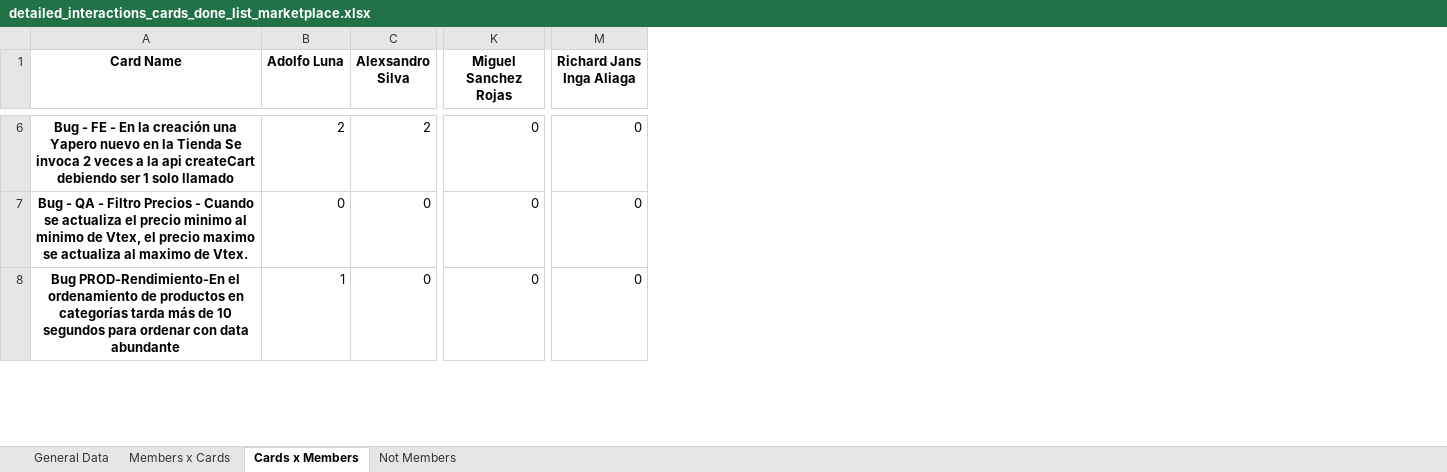
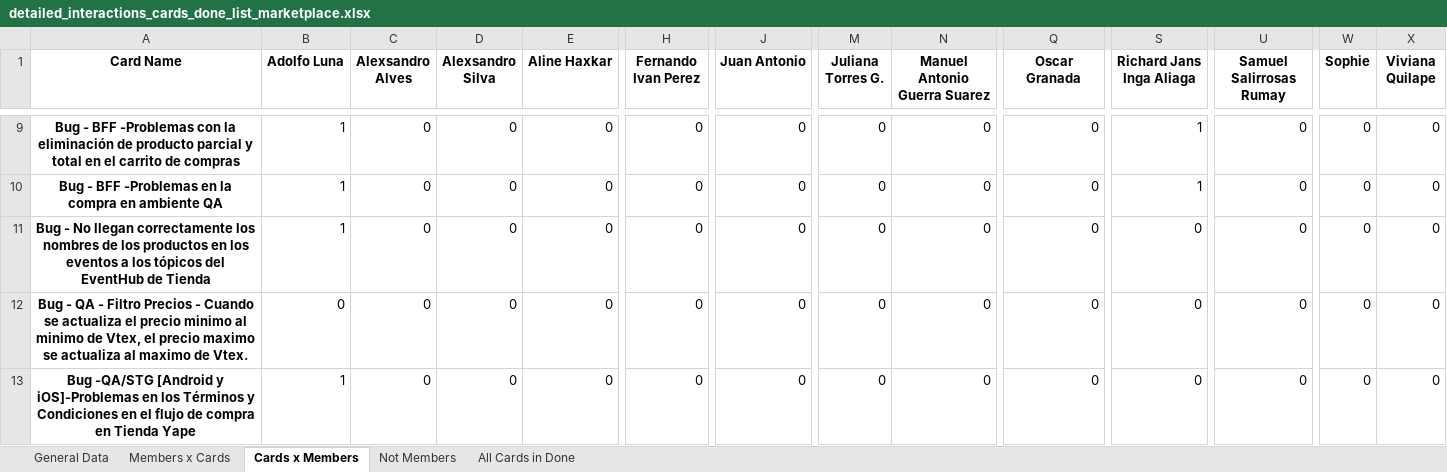
Before and after one commit to AFG-MOBILE/EM-projects, an Excel workbook: detailed_interactions_cards_done_list_marketplace.xlsx, sheet Cards x Members, drawn as a sheet; only a part is shown, gaps mark what is left out; values as stored, in another font and other column widths than the file's, no borders; addresses are those after the commit; rows hold the shown columns only; the diff covers the shown part only; the diff names each change by its address in the sheet, - before the commit and + after, or states it on an @@ line.

```diff
--- a/detailed_interactions_cards_done_list_marketplace.xlsx (sheet Cards x Members)
+++ b/detailed_interactions_cards_done_list_marketplace.xlsx (sheet Cards x Members)
+sheet tab: All Cards in Done
+column C (Alexsandro Alves), row 9: 0; rows 12-13: 0 | 0
+column E (Aline Haxkar), row 9: 0; rows 12-13: 0 | 0
+column H (Fernando Ivan Perez), row 9: 0; rows 12-13: 0 | 0
+column J (Juan Antonio), row 9: 0; rows 12-13: 0 | 0
+column M (Juliana Torres G.), row 9: 0; rows 12-13: 0 | 0
+column N (Manuel Antonio Guerra Suarez), row 9: 0; rows 12-13: 0 | 0
+column U (Samuel Salirrosas Rumay), row 9: 0; rows 12-13: 0 | 0
+column W (Sophie), row 9: 0; rows 12-13: 0 | 0
+column X (Viviana Quilape), row 9: 0; rows 12-13: 0 | 0
-Q1: Miguel Sanchez Rojas
+Q1: Oscar Granada
-A9 (Card Name): Bug - FE - En la creación una Yapero nuevo en la Tienda Se invoca 2 veces a la api createCart debiendo ser 1 solo llamado
+A9 (Card Name): Bug - BFF -Problemas con la eliminación de producto parcial y total en el carrito de compras
-B9 (Adolfo Luna): 2
+B9 (Adolfo Luna): 1
-D9 (Alexsandro Silva): 2
+D9 (Alexsandro Silva): 0
-S9 (Richard Jans Inga Aliaga): 0
+S9 (Richard Jans Inga Aliaga): 1
+row 10: Bug - BFF -Problemas en la compra en ambiente QA | 1 | 0 | 0 | 0 | 0 | 0 | 0 | 0 | 0 | 1 | 0 | 0 | 0
+row 11: Bug - No llegan correctamente los nombres de los productos en los eventos a los tópicos del EventHub de Tienda | 1 | 0 | 0 | 0 | 0 | 0 | 0 | 0 | 0 | 0 | 0 | 0 | 0
-A13 (Card Name): Bug PROD-Rendimiento-En el ordenamiento de productos en categorías tarda más de 10 segundos para ordenar con data abundante
+A13 (Card Name): Bug -QA/STG [Android y iOS]-Problemas en los Términos y Condiciones en el flujo de compra en Tienda Yape
```
Also changed, not shown: 29 added rows, 9 removed rows and 28 edited cells elsewhere in this sheet, sheet General Data, sheet Members x Cards, sheet Not Members, detailed_interactions_cards_done_list_promos.xlsx, 2 other files.
